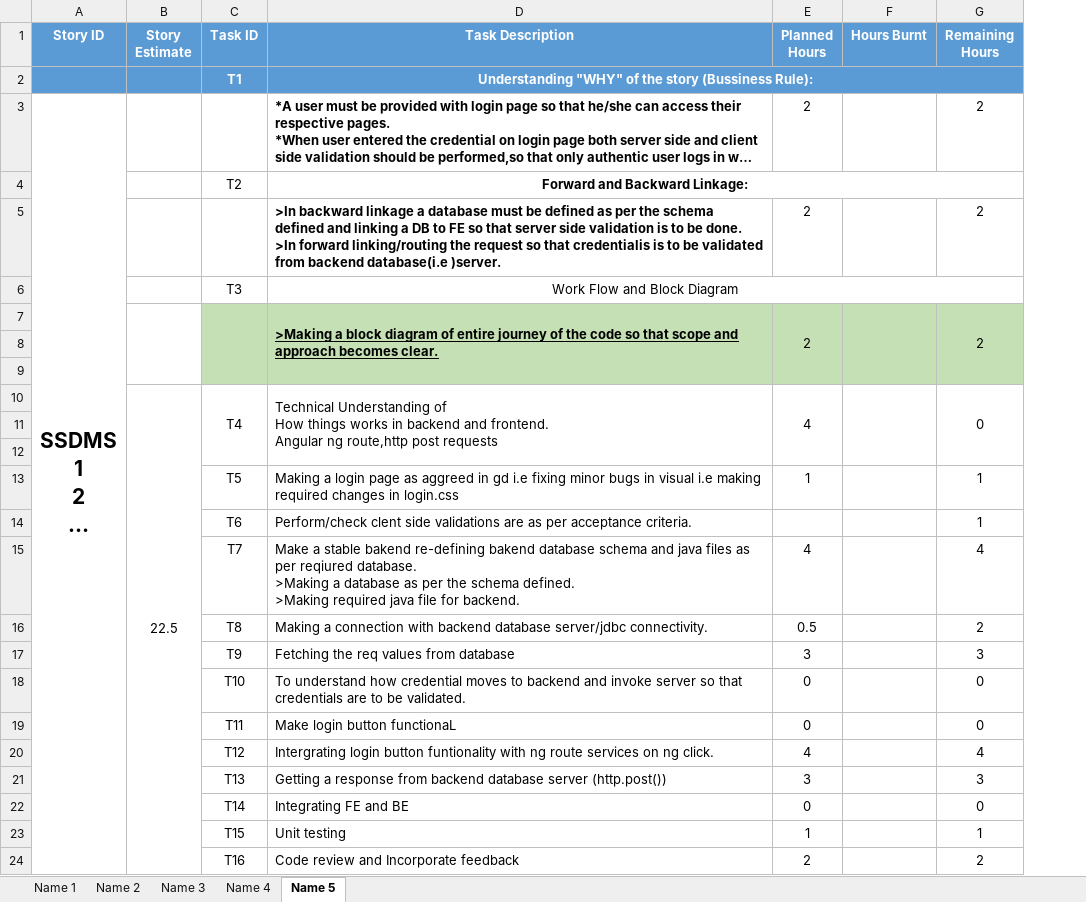
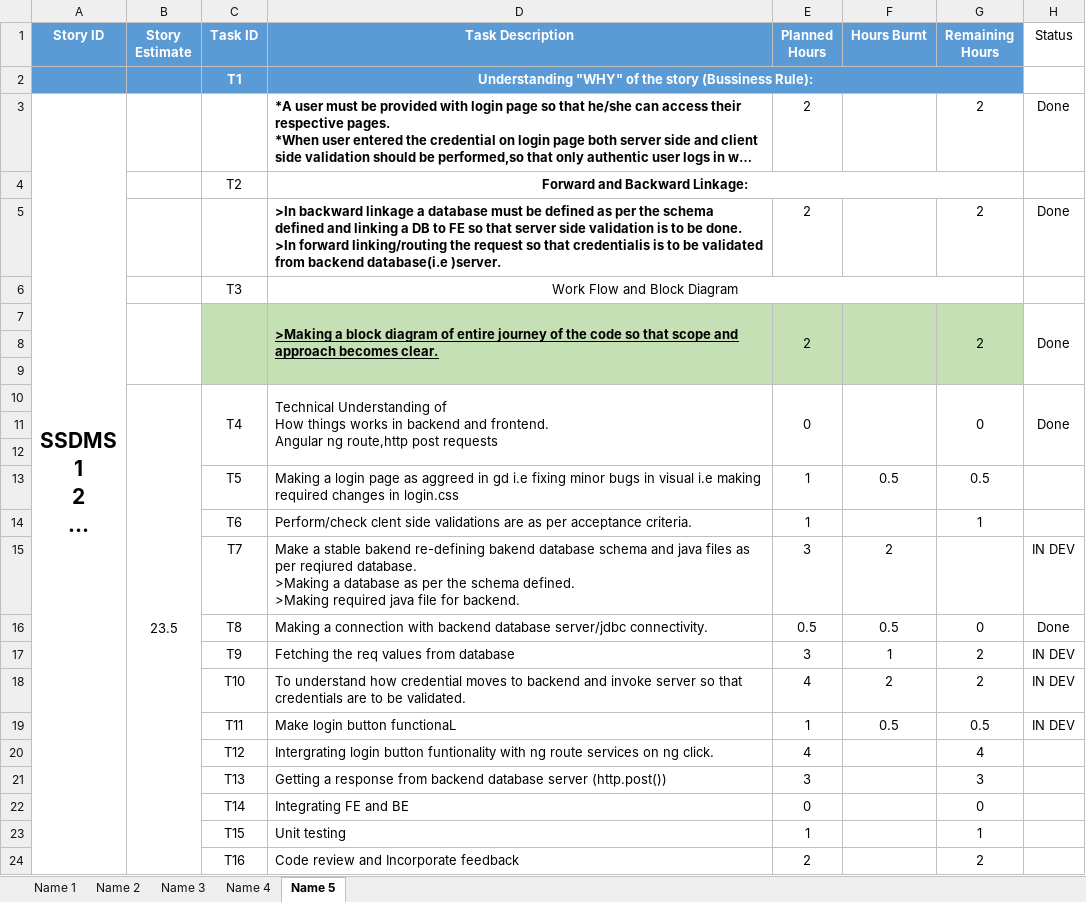
Before and after one commit to SmaltAndBeryl/Internship_2017, an Excel workbook: TeamDetails/TasksBreakDown/BhaskarMamgai.xlsx, sheet Name 5, drawn as a sheet; only a part is shown; long unchanged cells end in …; values as stored, in another font and other column widths than the file's, no borders; removed rows and columns are numbered as before the commit, all else as after; ↵ is a line break in a cell; the diff names each change by its address in the sheet, - before the commit and + after, or states it on an @@ line.

Commit message:
Author : Bhaskar Mamgai File modified : BhaskarMamgai.xlsx Description : TasksBreakDown/Sprint 2/Day 1

```diff
--- a/TeamDetails/TasksBreakDown/BhaskarMamgai.xlsx (sheet Name 5)
+++ b/TeamDetails/TasksBreakDown/BhaskarMamgai.xlsx (sheet Name 5)
+column H (Status), rows 3-10: Done |  | Done |  | Done |  |  | Done; rows 16-17: Done | IN DEV
-B10 (Story Estimate): 22.5
+B10 (Story Estimate): 23.5
-E10 (Planned Hours): 4
+E10 (Planned Hours): 0
-F13 (Hours Burnt): (empty)
+F13 (Hours Burnt): 0.5
-G13 (Remaining Hours): 1
+G13 (Remaining Hours): 0.5
-E14 (Planned Hours): (empty)
+E14 (Planned Hours): 1
-row 15:  |  | T7 | Make a stable bakend re-defining bakend database schema and java files as per reqiured database. ↵ >Making a database as per the schema defined. ↵ >Making required java file for backend. | 4 |  | 4
+row 15:  |  | T7 | Make a stable bakend re-defining bakend database schema and java files as per reqiured database. ↵ >Making a database as per the schema defined. ↵ >Making required java file for backend. | 3 | 2 |  | IN DEV
-F16 (Hours Burnt): (empty)
+F16 (Hours Burnt): 0.5
-G16 (Remaining Hours): 2
+G16 (Remaining Hours): 0
-F17 (Hours Burnt): (empty)
+F17 (Hours Burnt): 1
-G17 (Remaining Hours): 3
+G17 (Remaining Hours): 2
-row 18:  |  | T10 | To understand how credential moves to backend and invoke server so that credentials are to be validated. | 0 |  | 0
-row 19:  |  | T11 | Make login button functionaL | 0 |  | 0
+row 18:  |  | T10 | To understand how credential moves to backend and invoke server so that credentials are to be validated. | 4 | 2 | 2 | IN DEV
+row 19:  |  | T11 | Make login button functionaL | 1 | 0.5 | 0.5 | IN DEV
```
